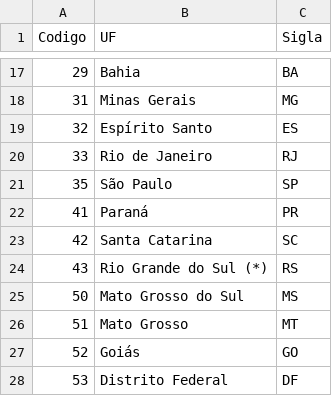
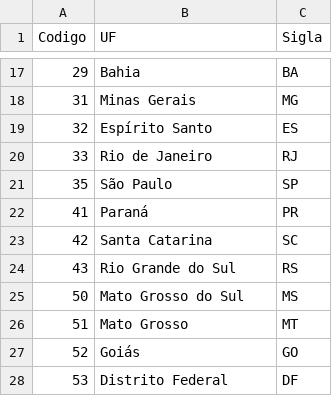
Before and after one commit to LuizAlexandre21/Siops-Datasus-Webscraping, a CSV file: Lista de Estados.csv, drawn as a sheet; only a part is shown, gaps mark what is left out.

```diff
--- a/Lista de Estados.csv
+++ b/Lista de Estados.csv
@@ -23,3 +23,3 @@ Codigo,UF,Sigla
 42,Santa Catarina,SC
-43,Rio Grande do Sul (*),RS
+43,Rio Grande do Sul,RS
 50,Mato Grosso do Sul,MS
```
Also changed, not shown: 2 other files.
